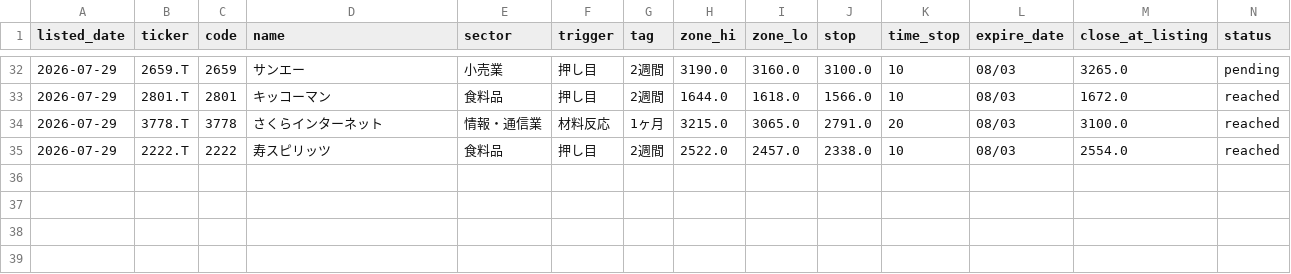
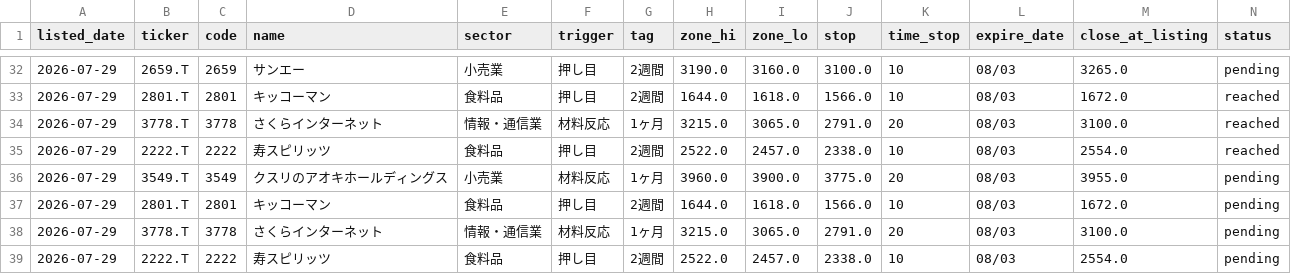
Before and after one commit to kgikgken/stockbotTOM, a CSV file: pending_topdown.csv, drawn as a sheet; only a part is shown, gaps mark what is left out; rows hold the shown columns only; the diff names each change by its address in the sheet, - before the commit and + after, or states it on an @@ line.

```diff
--- a/pending_topdown.csv
+++ b/pending_topdown.csv
+row 36: 2026-07-29 | 3549.T | 3549 | クスリのアオキホールディングス | 小売業 | 材料反応 | 1ヶ月 | 3960.0 | 3900.0 | 3775.0 | 20 | 08/03 | 3955.0 | pending
+row 37: 2026-07-29 | 2801.T | 2801 | キッコーマン | 食料品 | 押し目 | 2週間 | 1644.0 | 1618.0 | 1566.0 | 10 | 08/03 | 1672.0 | pending
+row 38: 2026-07-29 | 3778.T | 3778 | さくらインターネット | 情報・通信業 | 材料反応 | 1ヶ月 | 3215.0 | 3065.0 | 2791.0 | 20 | 08/03 | 3100.0 | pending
+row 39: 2026-07-29 | 2222.T | 2222 | 寿スピリッツ | 食料品 | 押し目 | 2週間 | 2522.0 | 2457.0 | 2338.0 | 10 | 08/03 | 2554.0 | pending
```
Also changed, not shown: out_topdown/topdown_reject_ledger.csv.
